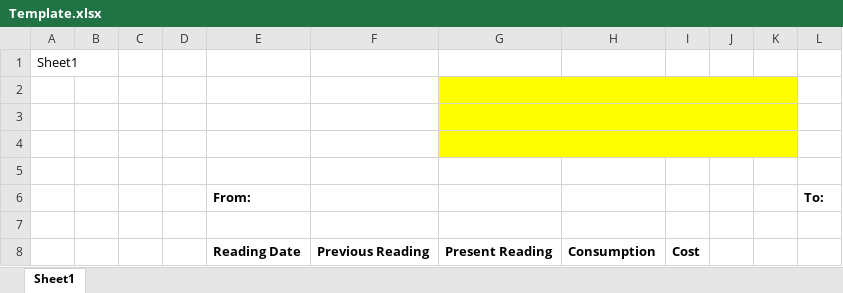
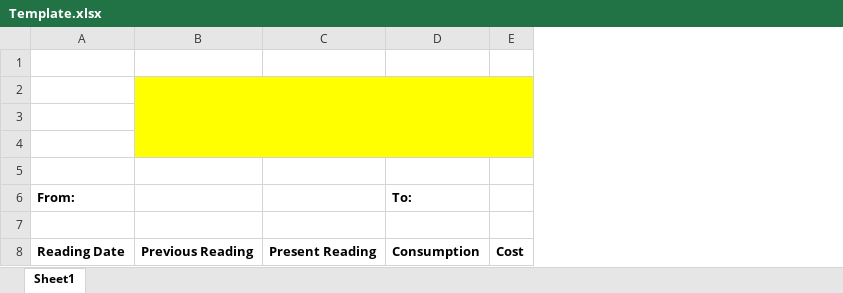
Before and after one commit to dwij2812/Siemens-App, an Excel workbook: EMAPP/Template.xlsx, sheet Sheet1, drawn as a sheet; values as stored, in another font and other column widths than the file's, no borders; charts and pictures not drawn; removed rows and columns are numbered as before the commit, all else as after; the diff names each change by its address in the sheet, - before the commit and + after, or states it on an @@ line.

```diff
--- a/EMAPP/Template.xlsx (sheet Sheet1)
+++ b/EMAPP/Template.xlsx (sheet Sheet1)
-column A, row 1: Sheet1
-column B, empty
-column C, empty
-column D, empty
-column J, empty
-column K, empty
-column L (To:), empty
-B2:B4 fill: none
+B2:B4 fill: #FFFF00
+B2:E4 merged
-G2:K2 merged
-G3:K3 merged
-G4:K4 merged
-D6: (empty)
+D6: To:
```
Also changed, not shown: charts or pictures, EMAPP/Book1.xlsx, 5 other files.
